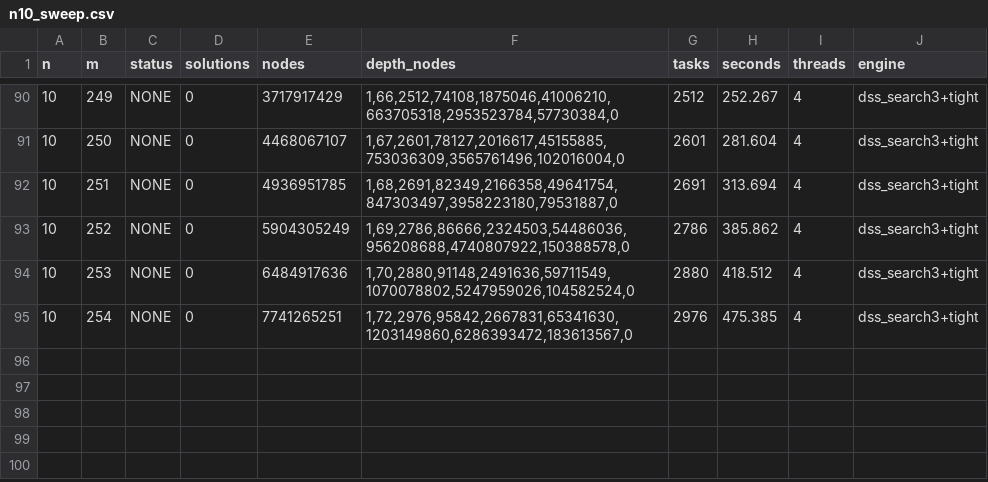
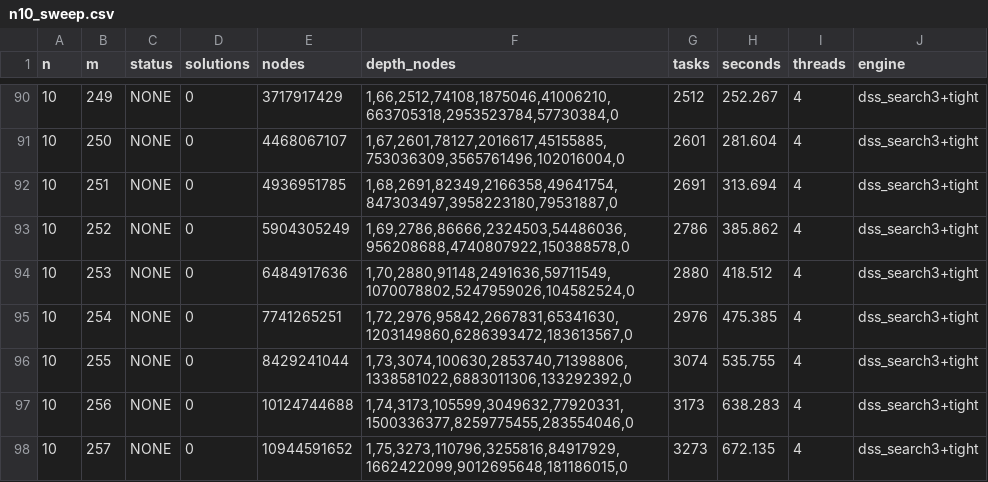
Before and after one commit to farev/Matematica, a CSV file: conjectures/distinct-subset-sums/data/n10_sweep.csv, drawn as a sheet; only a part is shown, gaps mark what is left out; the diff names each change by its address in the sheet, - before the commit and + after, or states it on an @@ line.

```diff
--- a/conjectures/distinct-subset-sums/data/n10_sweep.csv
+++ b/conjectures/distinct-subset-sums/data/n10_sweep.csv
+row 96: 10 | 255 | NONE | 0 | 8429241044 | 1,73,3074,100630,2853740,71398806,1338581022,6883011306,133292392,0 | 3074 | 535.755 | 4 | dss_search3+tight
+row 97: 10 | 256 | NONE | 0 | 10124744688 | 1,74,3173,105599,3049632,77920331,1500336377,8259775455,283554046,0 | 3173 | 638.283 | 4 | dss_search3+tight
+row 98: 10 | 257 | NONE | 0 | 10944591652 | 1,75,3273,110796,3255816,84917929,1662422099,9012695648,181186015,0 | 3273 | 672.135 | 4 | dss_search3+tight
```
Also changed, not shown: 1 other file.
